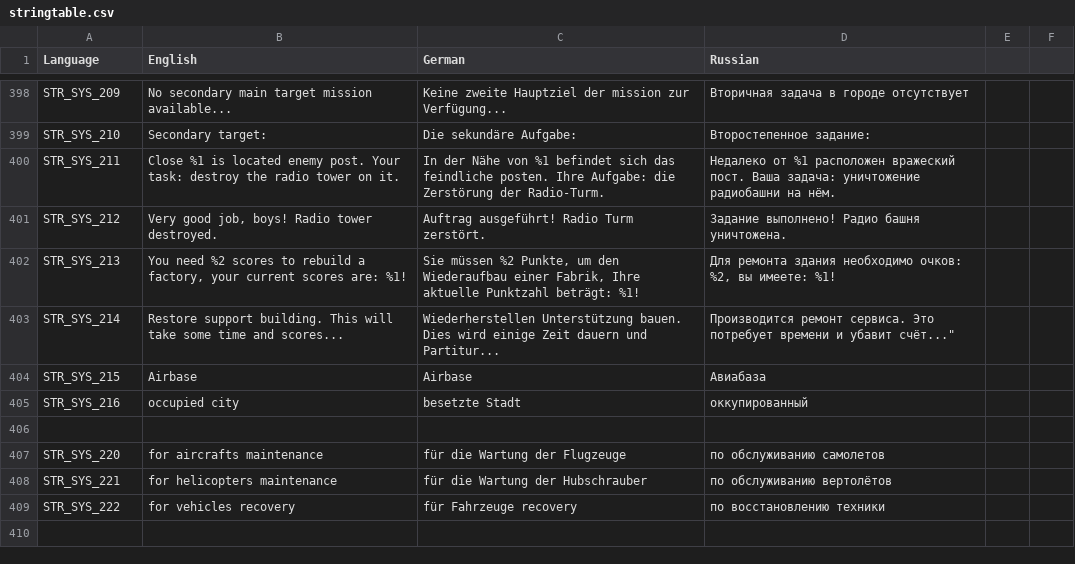
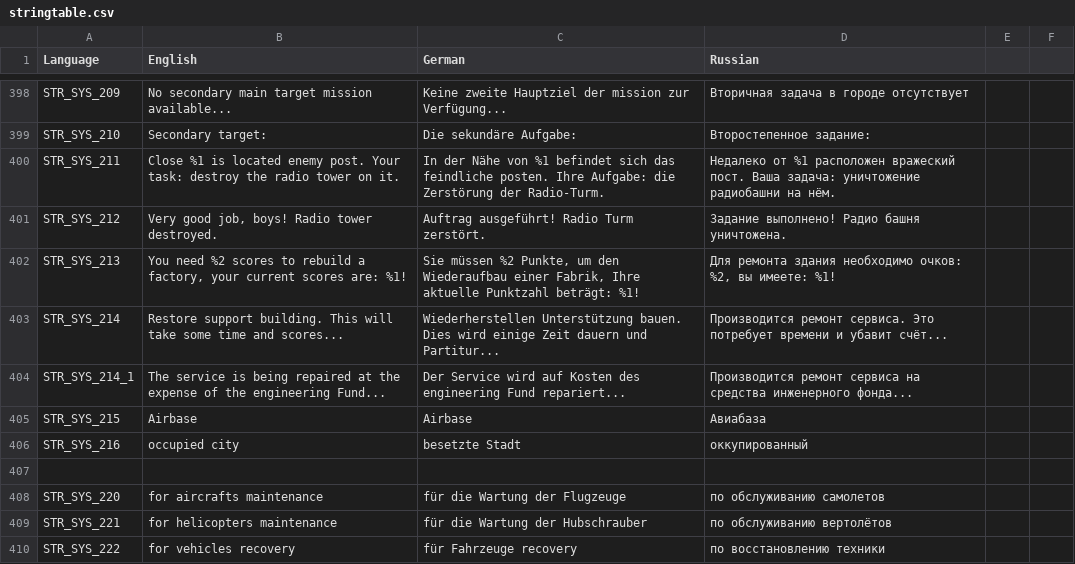
Before and after one commit to sygsky/Domination-for-Red-Engineers-server, a CSV file: stringtable.csv, drawn as a sheet; only a part is shown, gaps mark what is left out; the shorter side is filled out with more unchanged rows.

Commit message:
Debugging "engineering fund" options and error in service repairing

```diff
--- a/stringtable.csv
+++ b/stringtable.csv
@@ -402,3 +402,4 @@ STR_SYS_212,"Very good job, boys! Radio tower destroyed.","Auftrag ausgeführt!
 STR_SYS_213,"You need %2 scores to rebuild a factory, your current scores are: %1!","Sie müssen %2 Punkte, um den Wiederaufbau einer Fabrik, Ihre aktuelle Punktzahl beträgt: %1!","Для ремонта здания необходимо очков: %2, вы имеете: %1!"
-STR_SYS_214,"Restore support building. This will take some time and scores...","Wiederherstellen Unterstützung bauen. Dies wird einige Zeit dauern und Partitur...",Производится ремонт сервиса. Это потребует времени и убавит счёт..."
+STR_SYS_214,"Restore support building. This will take some time and scores...","Wiederherstellen Unterstützung bauen. Dies wird einige Zeit dauern und Partitur...","Производится ремонт сервиса. Это потребует времени и убавит счёт..."
+STR_SYS_214_1,"The service is being repaired at the expense of the engineering Fund...","Der Service wird auf Kosten des engineering Fund repariert...","Производится ремонт сервиса на средства инженерного фонда..."
 STR_SYS_215,Airbase,Airbase,Авиабаза
```
Also changed, not shown: 2 other files.
